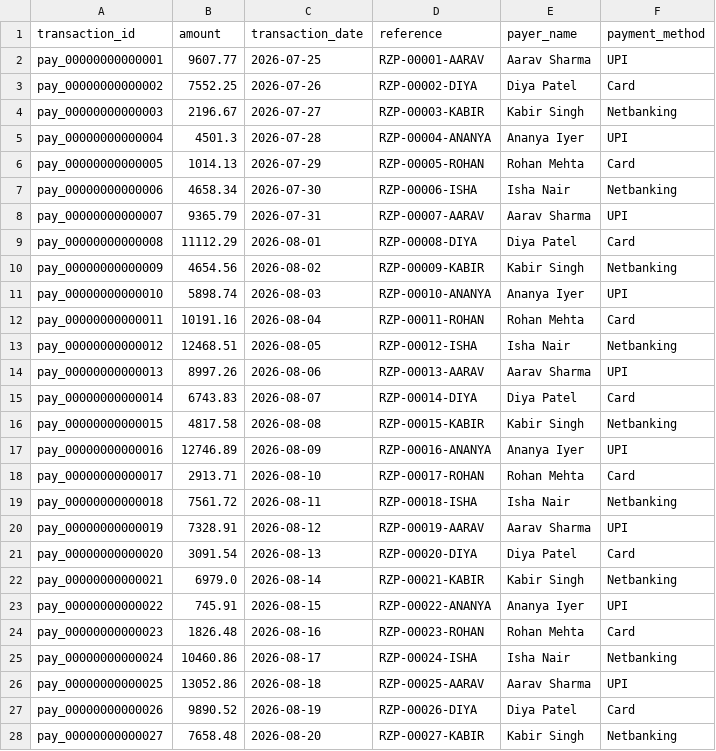
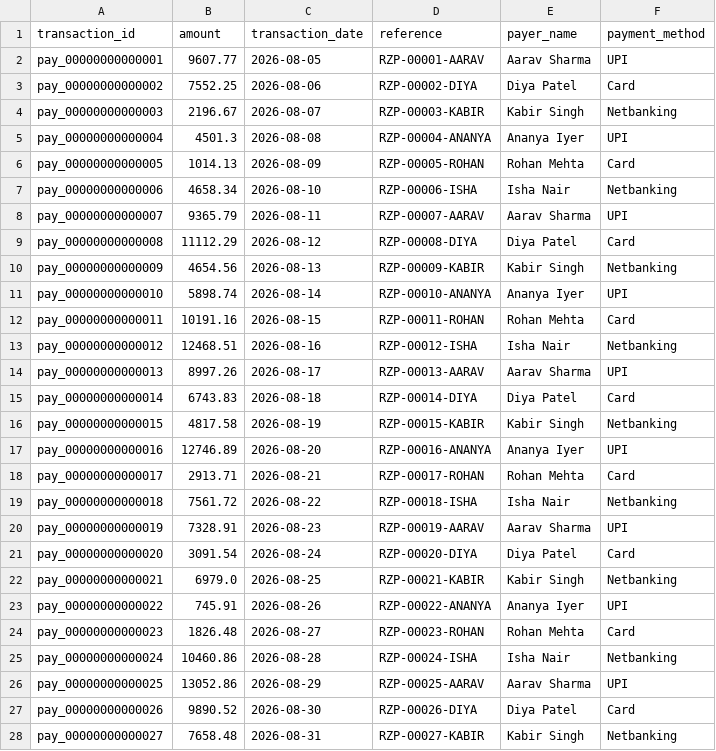
Before and after one commit to Neha-0019/Reconcio, a CSV file: data/bank_statement.csv, drawn as a sheet; only a part is shown; the diff covers the shown part only.

```diff
--- a/data/bank_statement.csv
+++ b/data/bank_statement.csv
@@ -1,28 +1,28 @@
 transaction_id,amount,transaction_date,reference,payer_name,payment_method
-pay_00000000000001,9607.77,2026-07-25,RZP-00001-AARAV,Aarav Sharma,UPI
-pay_00000000000002,7552.25,2026-07-26,RZP-00002-DIYA,Diya Patel,Card
-pay_00000000000003,2196.67,2026-07-27,RZP-00003-KABIR,Kabir Singh,Netbanking
-pay_00000000000004,4501.3,2026-07-28,RZP-00004-ANANYA,Ananya Iyer,UPI
-pay_00000000000005,1014.13,2026-07-29,RZP-00005-ROHAN,Rohan Mehta,Card
-pay_00000000000006,4658.34,2026-07-30,RZP-00006-ISHA,Isha Nair,Netbanking
-pay_00000000000007,9365.79,2026-07-31,RZP-00007-AARAV,Aarav Sharma,UPI
-pay_00000000000008,11112.29,2026-08-01,RZP-00008-DIYA,Diya Patel,Card
-pay_00000000000009,4654.56,2026-08-02,RZP-00009-KABIR,Kabir Singh,Netbanking
-pay_00000000000010,5898.74,2026-08-03,RZP-00010-ANANYA,Ananya Iyer,UPI
-pay_00000000000011,10191.16,2026-08-04,RZP-00011-ROHAN,Rohan Mehta,Card
-pay_00000000000012,12468.51,2026-08-05,RZP-00012-ISHA,Isha Nair,Netbanking
-pay_00000000000013,8997.26,2026-08-06,RZP-00013-AARAV,Aarav Sharma,UPI
-pay_00000000000014,6743.83,2026-08-07,RZP-00014-DIYA,Diya Patel,Card
-pay_00000000000015,4817.58,2026-08-08,RZP-00015-KABIR,Kabir Singh,Netbanking
-pay_00000000000016,12746.89,2026-08-09,RZP-00016-ANANYA,Ananya Iyer,UPI
-pay_00000000000017,2913.71,2026-08-10,RZP-00017-ROHAN,Rohan Mehta,Card
-pay_00000000000018,7561.72,2026-08-11,RZP-00018-ISHA,Isha Nair,Netbanking
-pay_00000000000019,7328.91,2026-08-12,RZP-00019-AARAV,Aarav Sharma,UPI
-pay_00000000000020,3091.54,2026-08-13,RZP-00020-DIYA,Diya Patel,Card
-pay_00000000000021,6979.0,2026-08-14,RZP-00021-KABIR,Kabir Singh,Netbanking
-pay_00000000000022,745.91,2026-08-15,RZP-00022-ANANYA,Ananya Iyer,UPI
-pay_00000000000023,1826.48,2026-08-16,RZP-00023-ROHAN,Rohan Mehta,Card
-pay_00000000000024,10460.86,2026-08-17,RZP-00024-ISHA,Isha Nair,Netbanking
-pay_00000000000025,13052.86,2026-08-18,RZP-00025-AARAV,Aarav Sharma,UPI
-pay_00000000000026,9890.52,2026-08-19,RZP-00026-DIYA,Diya Patel,Card
-pay_00000000000027,7658.48,2026-08-20,RZP-00027-KABIR,Kabir Singh,Netbanking
+pay_00000000000001,9607.77,2026-08-05,RZP-00001-AARAV,Aarav Sharma,UPI
+pay_00000000000002,7552.25,2026-08-06,RZP-00002-DIYA,Diya Patel,Card
+pay_00000000000003,2196.67,2026-08-07,RZP-00003-KABIR,Kabir Singh,Netbanking
+pay_00000000000004,4501.3,2026-08-08,RZP-00004-ANANYA,Ananya Iyer,UPI
+pay_00000000000005,1014.13,2026-08-09,RZP-00005-ROHAN,Rohan Mehta,Card
+pay_00000000000006,4658.34,2026-08-10,RZP-00006-ISHA,Isha Nair,Netbanking
+pay_00000000000007,9365.79,2026-08-11,RZP-00007-AARAV,Aarav Sharma,UPI
+pay_00000000000008,11112.29,2026-08-12,RZP-00008-DIYA,Diya Patel,Card
+pay_00000000000009,4654.56,2026-08-13,RZP-00009-KABIR,Kabir Singh,Netbanking
+pay_00000000000010,5898.74,2026-08-14,RZP-00010-ANANYA,Ananya Iyer,UPI
+pay_00000000000011,10191.16,2026-08-15,RZP-00011-ROHAN,Rohan Mehta,Card
+pay_00000000000012,12468.51,2026-08-16,RZP-00012-ISHA,Isha Nair,Netbanking
+pay_00000000000013,8997.26,2026-08-17,RZP-00013-AARAV,Aarav Sharma,UPI
+pay_00000000000014,6743.83,2026-08-18,RZP-00014-DIYA,Diya Patel,Card
+pay_00000000000015,4817.58,2026-08-19,RZP-00015-KABIR,Kabir Singh,Netbanking
+pay_00000000000016,12746.89,2026-08-20,RZP-00016-ANANYA,Ananya Iyer,UPI
+pay_00000000000017,2913.71,2026-08-21,RZP-00017-ROHAN,Rohan Mehta,Card
+pay_00000000000018,7561.72,2026-08-22,RZP-00018-ISHA,Isha Nair,Netbanking
+pay_00000000000019,7328.91,2026-08-23,RZP-00019-AARAV,Aarav Sharma,UPI
+pay_00000000000020,3091.54,2026-08-24,RZP-00020-DIYA,Diya Patel,Card
+pay_00000000000021,6979.0,2026-08-25,RZP-00021-KABIR,Kabir Singh,Netbanking
+pay_00000000000022,745.91,2026-08-26,RZP-00022-ANANYA,Ananya Iyer,UPI
+pay_00000000000023,1826.48,2026-08-27,RZP-00023-ROHAN,Rohan Mehta,Card
+pay_00000000000024,10460.86,2026-08-28,RZP-00024-ISHA,Isha Nair,Netbanking
+pay_00000000000025,13052.86,2026-08-29,RZP-00025-AARAV,Aarav Sharma,UPI
+pay_00000000000026,9890.52,2026-08-30,RZP-00026-DIYA,Diya Patel,Card
+pay_00000000000027,7658.48,2026-08-31,RZP-00027-KABIR,Kabir Singh,Netbanking
```
Also changed, not shown: 37 edited cells elsewhere in this file, data/gateway_settlements.csv, data/internal_ledger.csv, 14 other files.
